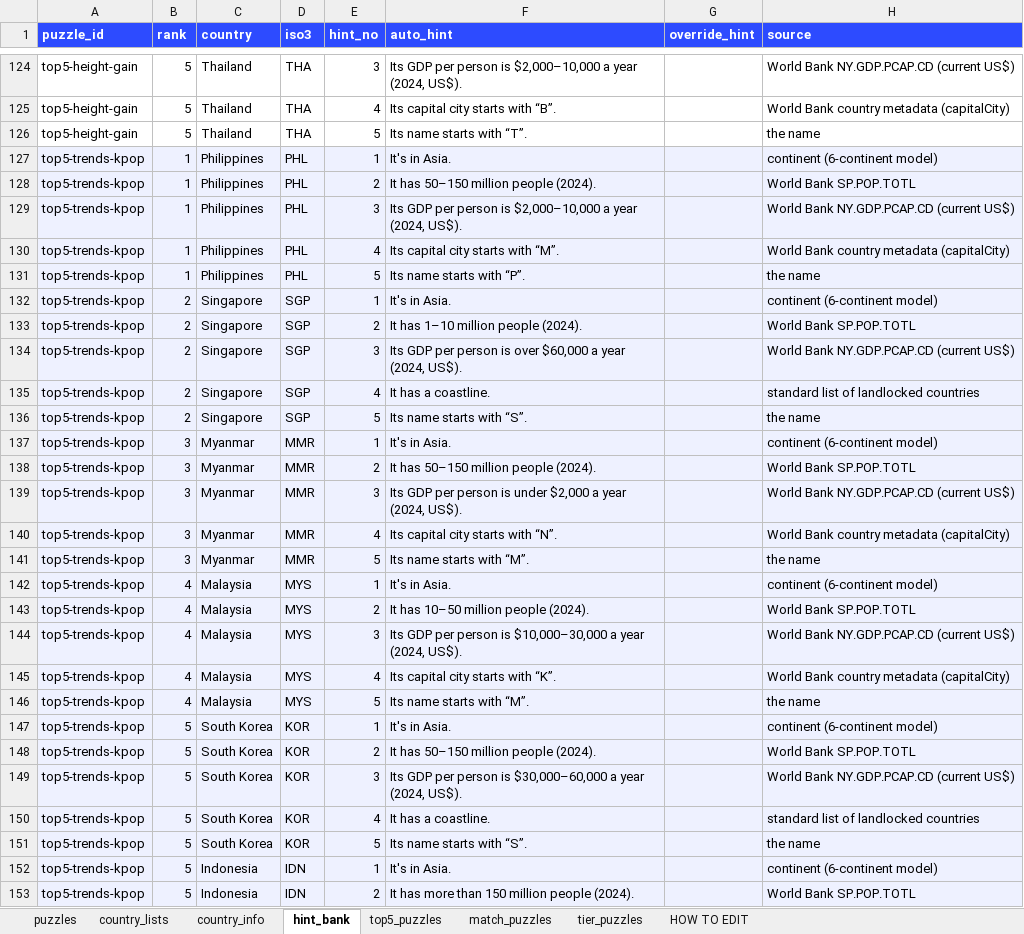
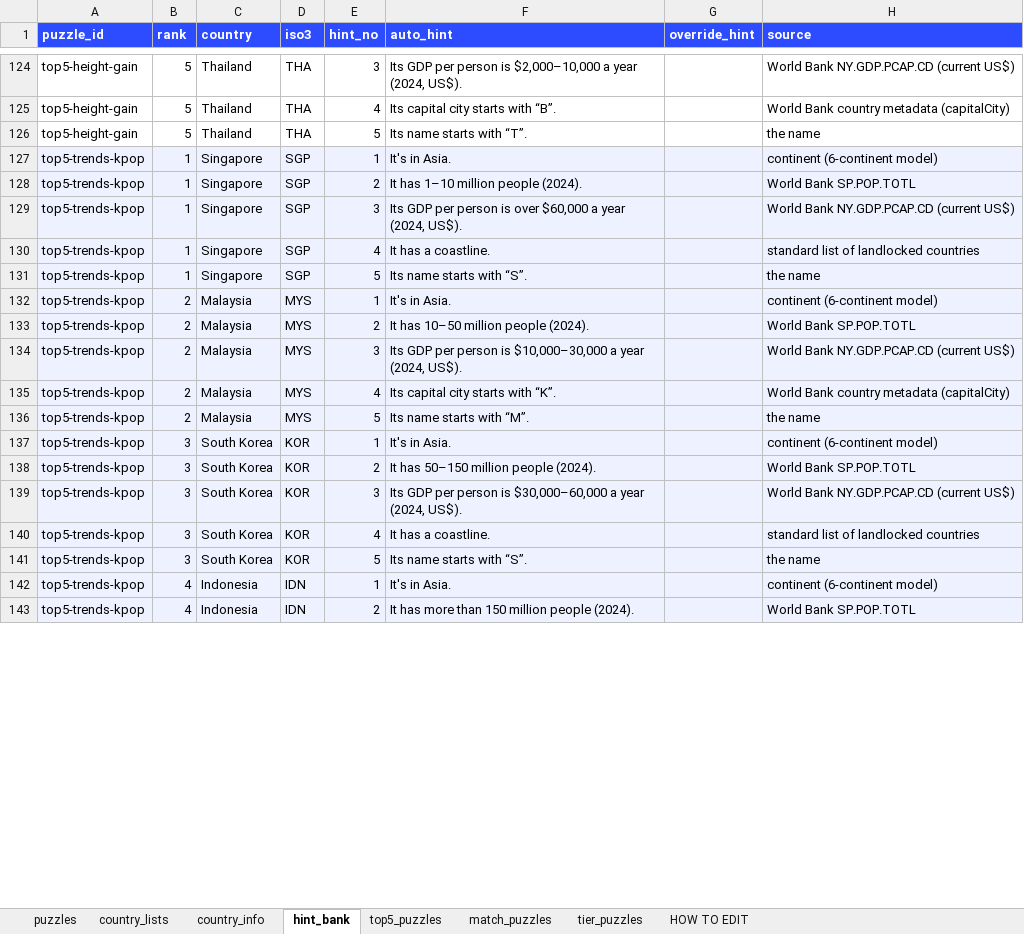
Before and after one commit to MichaelYao88/rankd, an Excel workbook: puzzles.xlsx, sheet hint_bank, drawn as a sheet; only a part is shown, gaps mark what is left out; values as stored, in another font and other column widths than the file's, no borders; removed rows and columns are numbered as before the commit, all else as after; the diff covers the shown part only; the diff names each change by its address in the sheet, - before the commit and + after, or states it on an @@ line.

```diff
--- a/puzzles.xlsx (sheet hint_bank)
+++ b/puzzles.xlsx (sheet hint_bank)
-row 127: top5-trends-kpop | 1 | Philippines | PHL | 1 | It's in Asia. |  | continent (6-continent model)
-row 128: top5-trends-kpop | 1 | Philippines | PHL | 2 | It has 50–150 million people (2024). |  | World Bank SP.POP.TOTL
-row 129: top5-trends-kpop | 1 | Philippines | PHL | 3 | Its GDP per person is $2,000–10,000 a year (2024, US$). |  | World Bank NY.GDP.PCAP.CD (current US$)
-row 130: top5-trends-kpop | 1 | Philippines | PHL | 4 | Its capital city starts with “M”. |  | World Bank country metadata (capitalCity)
-row 131: top5-trends-kpop | 1 | Philippines | PHL | 5 | Its name starts with “P”. |  | the name
-B127:B131 (rank): 2
+B127:B131 (rank): 1
-row 137: top5-trends-kpop | 3 | Myanmar | MMR | 1 | It's in Asia. |  | continent (6-continent model)
-row 138: top5-trends-kpop | 3 | Myanmar | MMR | 2 | It has 50–150 million people (2024). |  | World Bank SP.POP.TOTL
-row 139: top5-trends-kpop | 3 | Myanmar | MMR | 3 | Its GDP per person is under $2,000 a year (2024, US$). |  | World Bank NY.GDP.PCAP.CD (current US$)
-row 140: top5-trends-kpop | 3 | Myanmar | MMR | 4 | Its capital city starts with “N”. |  | World Bank country metadata (capitalCity)
-row 141: top5-trends-kpop | 3 | Myanmar | MMR | 5 | Its name starts with “M”. |  | the name
-B132:B136 (rank): 4
+B132:B136 (rank): 2
-B137:B141 (rank): 5
+B137:B141 (rank): 3
-B142:B143 (rank): 5
+B142:B143 (rank): 4
```
Also changed, not shown: 10 added rows and 3 edited cells elsewhere in this sheet, sheet country_lists, sheet puzzles, sheet top5_puzzles, 8 other files.
